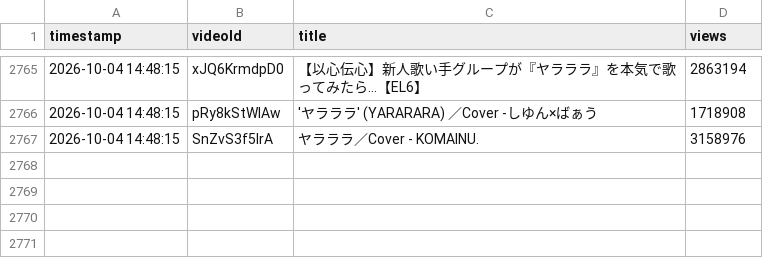
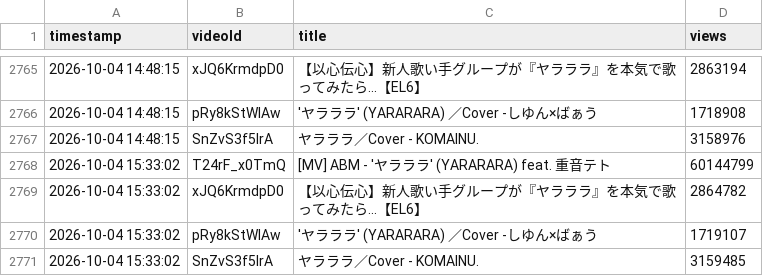
Before and after one commit to shimoharai-blip/youtube-view-fetch, a CSV file: view_history_hourly_raw.csv, drawn as a sheet; only a part is shown, gaps mark what is left out.

```diff
--- a/view_history_hourly_raw.csv
+++ b/view_history_hourly_raw.csv
@@ -2767 +2767,5 @@ timestamp,videoId,title,views
 2026-10-04 14:48:15,SnZvS3f5IrA,ヤラララ／Cover - KOMAINU.,3158976
+2026-10-04 15:33:02,T24rF_x0TmQ,[MV] ABM - 'ヤラララ' (YARARARA) feat. 重音テト,60144799
+2026-10-04 15:33:02,xJQ6KrmdpD0,【以心伝心】新人歌い手グループが『ヤラララ』を本気で歌ってみたら...【EL6】,2864782
+2026-10-04 15:33:02,pRy8kStWlAw,'ヤラララ' (YARARARA) ／Cover -しゆん×ばぁう,1719107
+2026-10-04 15:33:02,SnZvS3f5IrA,ヤラララ／Cover - KOMAINU.,3159485
```
